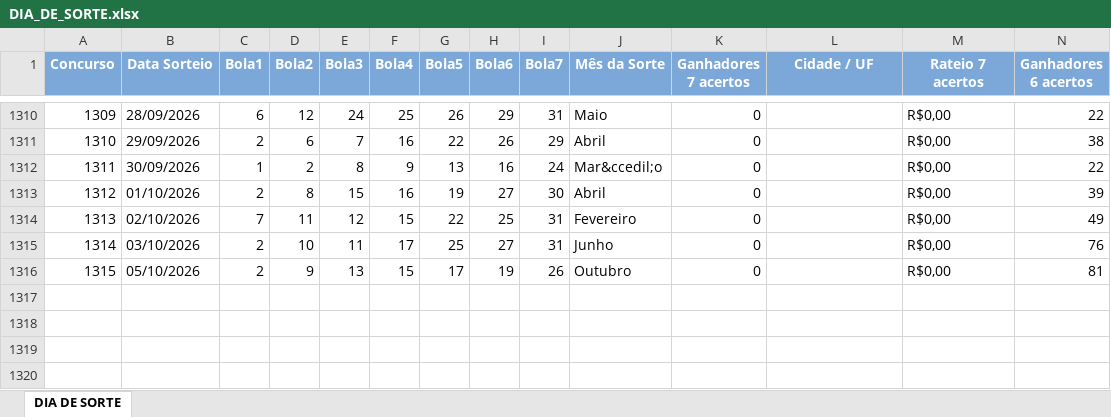
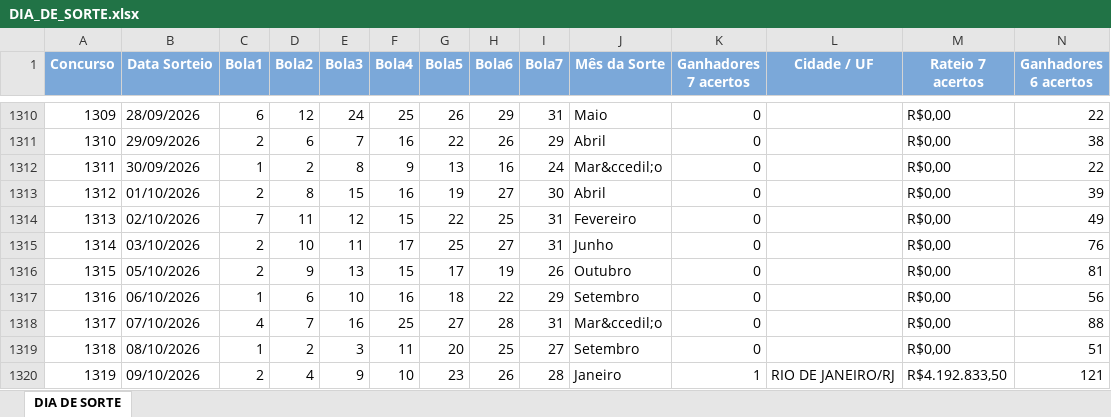
Before and after one commit to loteriasdacaixa2024/LoteriasPosicao, an Excel workbook: DownloadTodosResultadosLoterias/downloads/DIA_DE_SORTE.xlsx, sheet DIA DE SORTE, drawn as a sheet; only a part is shown, gaps mark what is left out; values as stored, in another font and other column widths than the file's, no borders; rows hold the shown columns only; the diff names each change by its address in the sheet, - before the commit and + after, or states it on an @@ line.

```diff
--- a/DownloadTodosResultadosLoterias/downloads/DIA_DE_SORTE.xlsx (sheet DIA DE SORTE)
+++ b/DownloadTodosResultadosLoterias/downloads/DIA_DE_SORTE.xlsx (sheet DIA DE SORTE)
+row 1317: 1316 | 06/10/2026 | 1 | 6 | 10 | 16 | 18 | 22 | 29 | Setembro | 0 |  | R$0,00 | 56
+row 1318: 1317 | 07/10/2026 | 4 | 7 | 16 | 25 | 27 | 28 | 31 | Mar&ccedil;o | 0 |  | R$0,00 | 88
+row 1319: 1318 | 08/10/2026 | 1 | 2 | 3 | 11 | 20 | 25 | 27 | Setembro | 0 |  | R$0,00 | 51
+row 1320: 1319 | 09/10/2026 | 2 | 4 | 9 | 10 | 23 | 26 | 28 | Janeiro | 1 | RIO DE JANEIRO/RJ | R$4.192.833,50 | 121
```
Also changed, not shown: DownloadTodosResultadosLoterias/downloads/DUPLA_SENA.xlsx, DownloadTodosResultadosLoterias/downloads/LOTOFACIL.xlsx, 50 other files.
